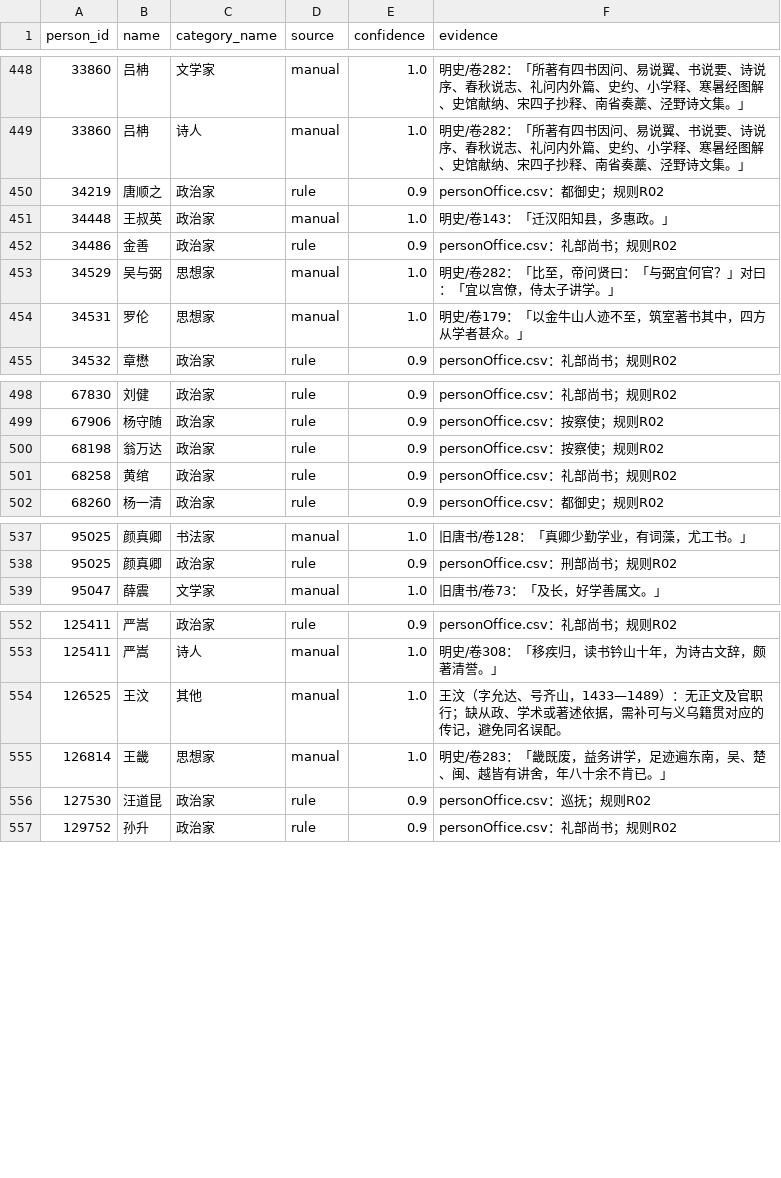
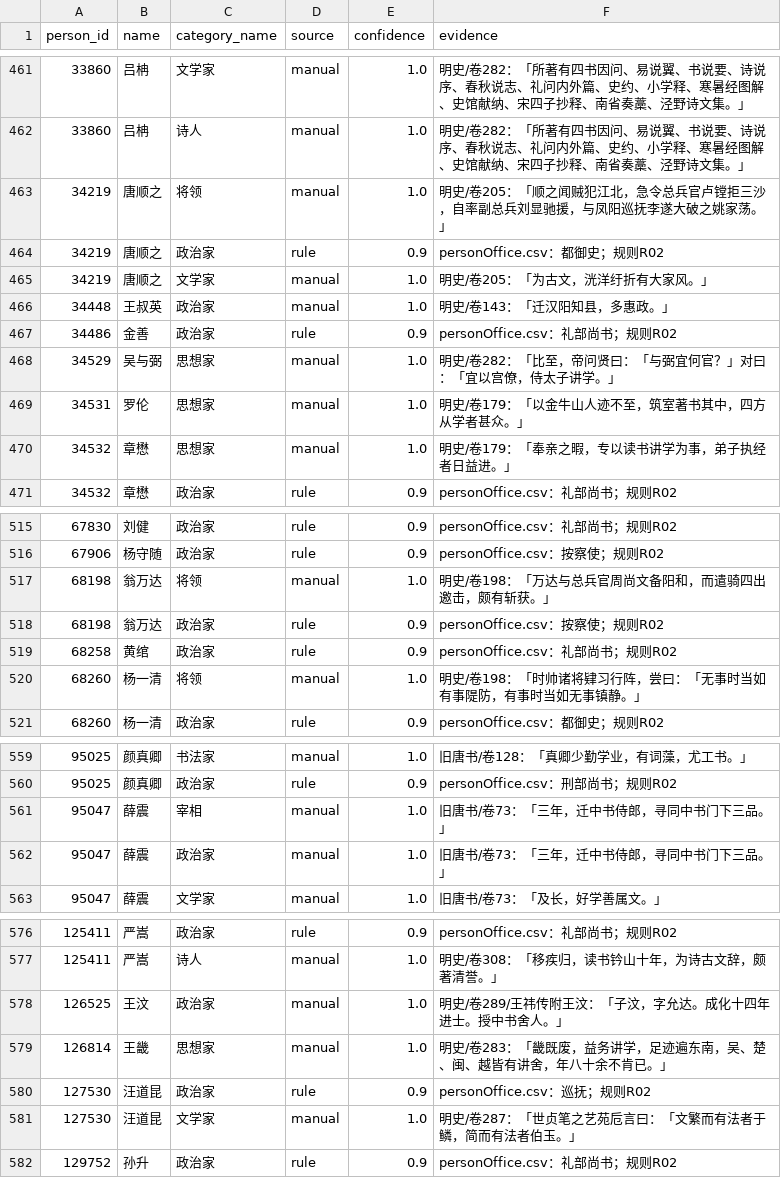
Before and after one commit to ContraMundum-code/historia, a CSV file: data/annotations/personCategory.csv, drawn as a sheet; only a part is shown, gaps mark what is left out; the diff covers the shown part only.

```diff
--- a/data/annotations/personCategory.csv
+++ b/data/annotations/personCategory.csv
@@ -449,3 +462,5 @@
 33860,吕柟,诗人,manual,1.0,明史/卷282：「所著有四书因问、易说翼、书说要、诗说序、春秋说志、礼问内外篇、史约、小学释、寒暑经图解、史馆献纳、宋四子抄释、南省奏藁、泾野诗文集。」
+34219,唐顺之,将领,manual,1.0,明史/卷205：「顺之闻贼犯江北，急令总兵官卢镗拒三沙，自率副总兵刘显驰援，与凤阳巡抚李遂大破之姚家荡。」
 34219,唐顺之,政治家,rule,0.9,personOffice.csv：都御史；规则R02
+34219,唐顺之,文学家,manual,1.0,明史/卷205：「为古文，洸洋纡折有大家风。」
 34448,王叔英,政治家,manual,1.0,明史/卷143：「迁汉阳知县，多惠政。」
@@ -454,2 +469,3 @@
 34531,罗伦,思想家,manual,1.0,明史/卷179：「以金牛山人迹不至，筑室著书其中，四方从学者甚众。」
+34532,章懋,思想家,manual,1.0,明史/卷179：「奉亲之暇，专以读书讲学为事，弟子执经者日益进。」
 34532,章懋,政治家,rule,0.9,personOffice.csv：礼部尚书；规则R02
@@ -499,4 +516,6 @@
 67906,杨守随,政治家,rule,0.9,personOffice.csv：按察使；规则R02
+68198,翁万达,将领,manual,1.0,明史/卷198：「万达与总兵官周尚文备阳和，而遣骑四出邀击，颇有斩获。」
 68198,翁万达,政治家,rule,0.9,personOffice.csv：按察使；规则R02
 68258,黄绾,政治家,rule,0.9,personOffice.csv：礼部尚书；规则R02
+68260,杨一清,将领,manual,1.0,明史/卷198：「时帅诸将肄习行阵，尝曰：「无事时当如有事隄防，有事时当如无事镇静。」
 68260,杨一清,政治家,rule,0.9,personOffice.csv：都御史；规则R02
@@ -538,2 +560,4 @@
 95025,颜真卿,政治家,rule,0.9,personOffice.csv：刑部尚书；规则R02
+95047,薛震,宰相,manual,1.0,旧唐书/卷73：「三年，迁中书侍郎，寻同中书门下三品。」
+95047,薛震,政治家,manual,1.0,旧唐书/卷73：「三年，迁中书侍郎，寻同中书门下三品。」
 95047,薛震,文学家,manual,1.0,旧唐书/卷73：「及长，好学善属文。」
@@ -553,5 +577,6 @@
 125411,严嵩,诗人,manual,1.0,明史/卷308：「移疾归，读书钤山十年，为诗古文辞，颇著清誉。」
-126525,王汶,其他,manual,1.0,王汶（字允达、号齐山，1433—1489）：无正文及官职行；缺从政、学术或著述依据，需补可与义乌籍贯对应的传记，避免同名误配。
+126525,王汶,政治家,manual,1.0,明史/卷289/王祎传附王汶：「子汶，字允达。成化十四年进士。授中书舍人。」
 126814,王畿,思想家,manual,1.0,明史/卷283：「畿既废，益务讲学，足迹遍东南，吴、楚、闽、越皆有讲舍，年八十余不肯已。」
 127530,汪道昆,政治家,rule,0.9,personOffice.csv：巡抚；规则R02
+127530,汪道昆,文学家,manual,1.0,明史/卷287：「世贞笔之艺苑卮言曰：「文繁而有法者于鳞，简而有法者伯玉。」
 129752,孙升,政治家,rule,0.9,personOffice.csv：礼部尚书；规则R02
```
Also changed, not shown: 19 added rows elsewhere in this file, data/annotations/bIdentityReview.csv, data/annotations/bReview.csv, 15 other files.
